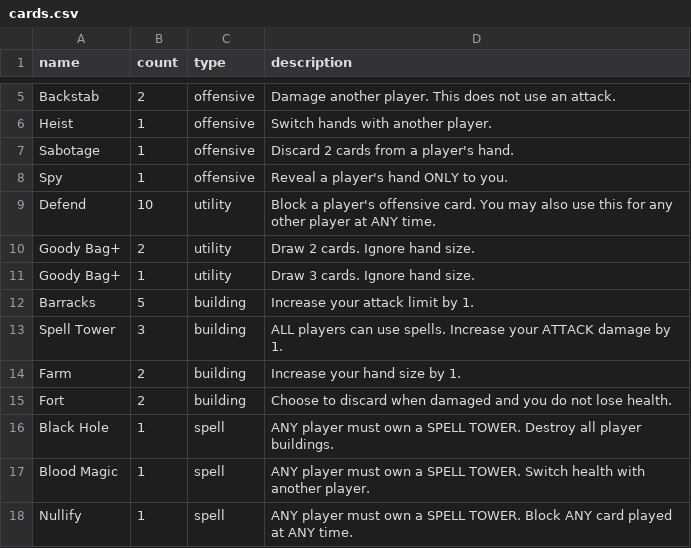
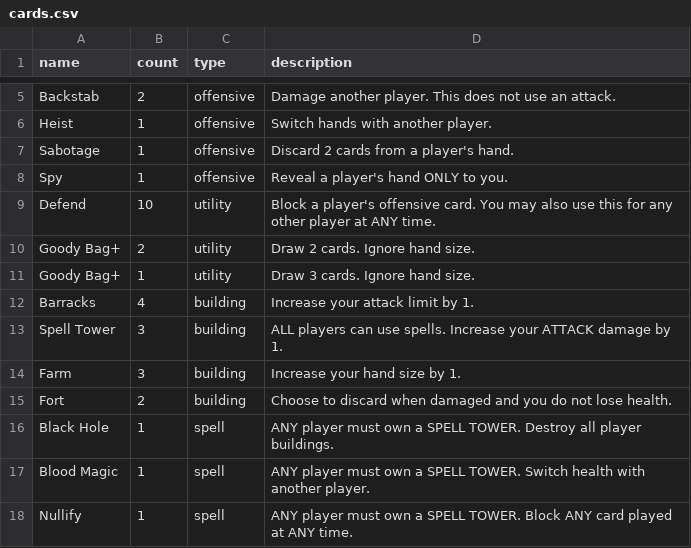
Before and after one commit to HammyPig/oracle, a CSV file: art-v2/meta/cards.csv, drawn as a sheet; only a part is shown, gaps mark what is left out.

```diff
--- a/art-v2/meta/cards.csv
+++ b/art-v2/meta/cards.csv
@@ -11,5 +11,5 @@ Goody Bag+,2,utility,Draw 2 cards. Ignore hand size.
 Goody Bag+,1,utility,Draw 3 cards. Ignore hand size.
-Barracks,5,building,Increase your attack limit by 1.
+Barracks,4,building,Increase your attack limit by 1.
 Spell Tower,3,building,ALL players can use spells. Increase your ATTACK damage by 1.
-Farm,2,building,Increase your hand size by 1.
+Farm,3,building,Increase your hand size by 1.
 Fort,2,building,Choose to discard when damaged and you do not lose health.
```
Also changed, not shown: 21 other files.
